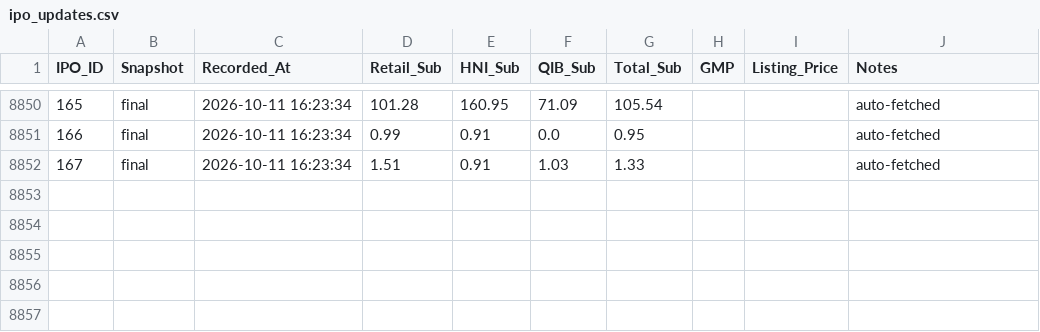
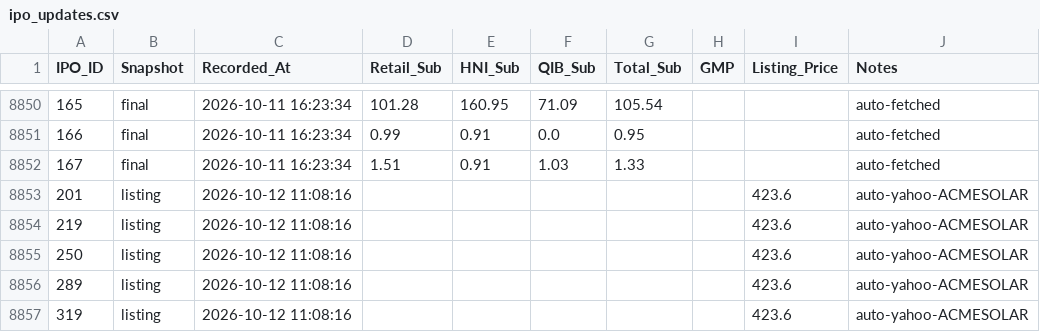
Before and after one commit to vadai-poche/NK-Spaces, a CSV file: trading/ipo_updates.csv, drawn as a sheet; only a part is shown, gaps mark what is left out; the diff names each change by its address in the sheet, - before the commit and + after, or states it on an @@ line.

```diff
--- a/trading/ipo_updates.csv
+++ b/trading/ipo_updates.csv
+row 8853: 201 | listing | 2026-10-12 11:08:16 |  |  |  |  |  | 423.6 | auto-yahoo-ACMESOLAR
+row 8854: 219 | listing | 2026-10-12 11:08:16 |  |  |  |  |  | 423.6 | auto-yahoo-ACMESOLAR
+row 8855: 250 | listing | 2026-10-12 11:08:16 |  |  |  |  |  | 423.6 | auto-yahoo-ACMESOLAR
+row 8856: 289 | listing | 2026-10-12 11:08:16 |  |  |  |  |  | 423.6 | auto-yahoo-ACMESOLAR
+row 8857: 319 | listing | 2026-10-12 11:08:16 |  |  |  |  |  | 423.6 | auto-yahoo-ACMESOLAR
```
Also changed, not shown: 1 other file.
